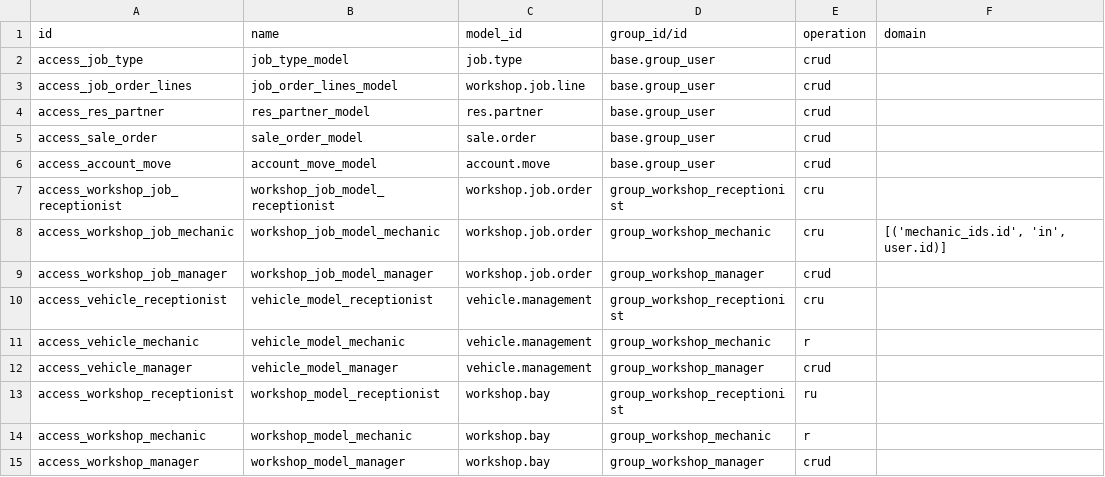
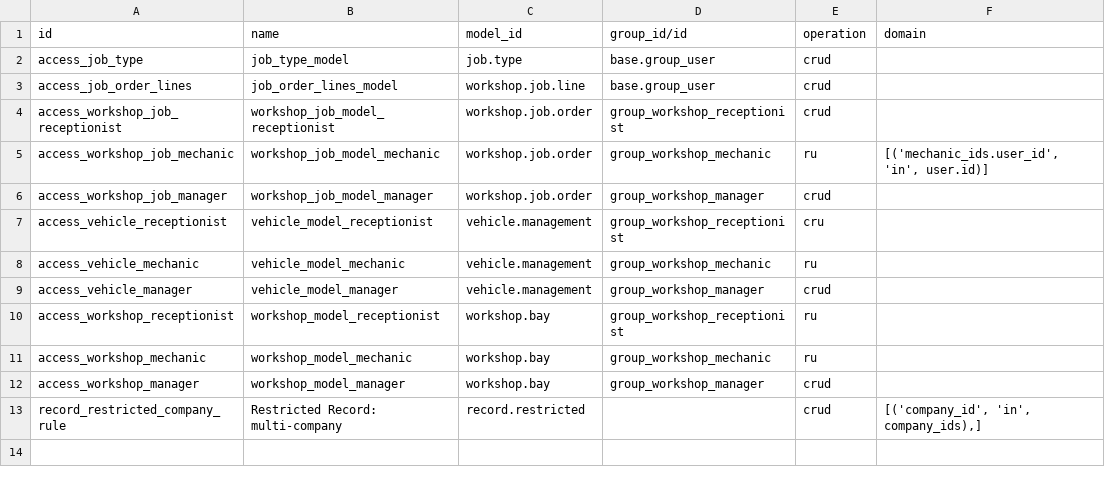
Before and after one commit to Sarangk2024/odoo-development, a CSV file: workshop/security/ir.access.csv, drawn as a sheet.

Commit message:
[UPDT]17/11/26 completed the security groups and access rights

```diff
--- a/workshop/security/ir.access.csv
+++ b/workshop/security/ir.access.csv
@@ -3,13 +3,11 @@ access_job_type,job_type_model,job.type,base.group_user,crud
 access_job_order_lines,job_order_lines_model,workshop.job.line,base.group_user,crud,
-access_res_partner,res_partner_model,res.partner,base.group_user,crud,
-access_sale_order,sale_order_model,sale.order,base.group_user,crud,
-access_account_move,account_move_model,account.move,base.group_user,crud,
-access_workshop_job_receptionist,workshop_job_model_receptionist,workshop.job.order,group_workshop_receptionist,cru,
-access_workshop_job_mechanic,workshop_job_model_mechanic,workshop.job.order,group_workshop_mechanic,cru,"[('mechanic_ids.id', 'in', user.id)]"
+access_workshop_job_receptionist,workshop_job_model_receptionist,workshop.job.order,group_workshop_receptionist,crud,
+access_workshop_job_mechanic,workshop_job_model_mechanic,workshop.job.order,group_workshop_mechanic,ru,"[('mechanic_ids.user_id', 'in', user.id)]"
 access_workshop_job_manager,workshop_job_model_manager,workshop.job.order,group_workshop_manager,crud,
 access_vehicle_receptionist,vehicle_model_receptionist,vehicle.management,group_workshop_receptionist,cru,
-access_vehicle_mechanic,vehicle_model_mechanic,vehicle.management,group_workshop_mechanic,r,""
+access_vehicle_mechanic,vehicle_model_mechanic,vehicle.management,group_workshop_mechanic,ru,""
 access_vehicle_manager,vehicle_model_manager,vehicle.management,group_workshop_manager,crud,
 access_workshop_receptionist,workshop_model_receptionist,workshop.bay,group_workshop_receptionist,ru,
-access_workshop_mechanic,workshop_model_mechanic,workshop.bay,group_workshop_mechanic,r,""
+access_workshop_mechanic,workshop_model_mechanic,workshop.bay,group_workshop_mechanic,ru,""
 access_workshop_manager,workshop_model_manager,workshop.bay,group_workshop_manager,crud,
+record_restricted_company_rule,Restricted Record: multi-company,record.restricted,,crud,"[('company_id', 'in', company_ids),]"
```
Also changed, not shown: 5 other files.
